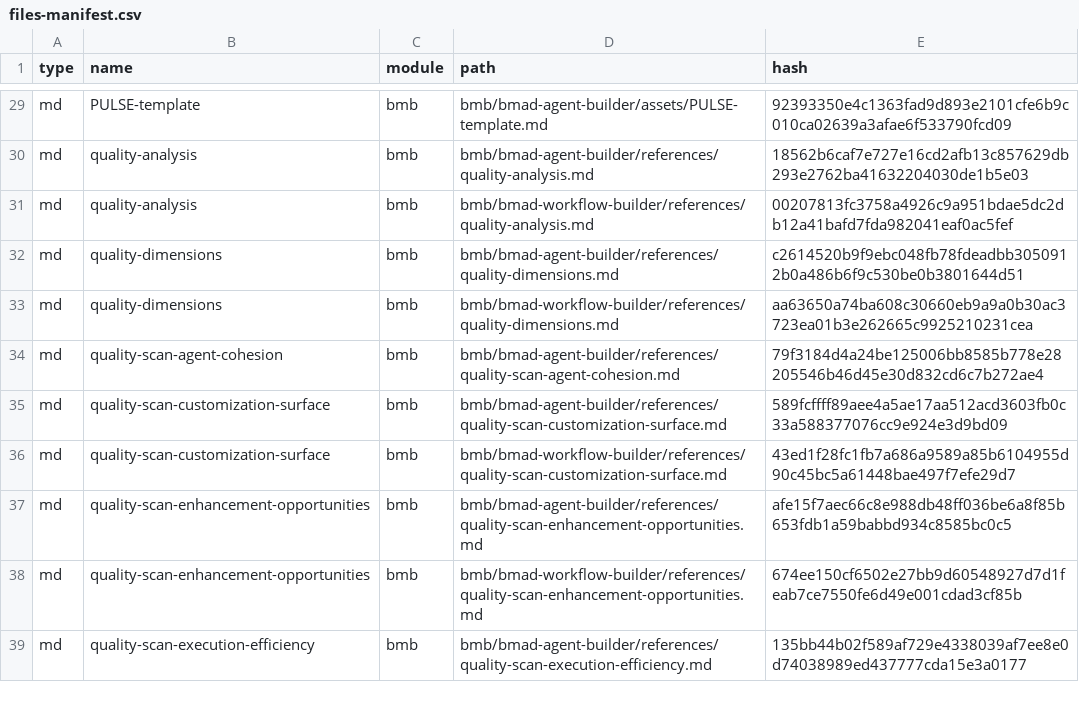
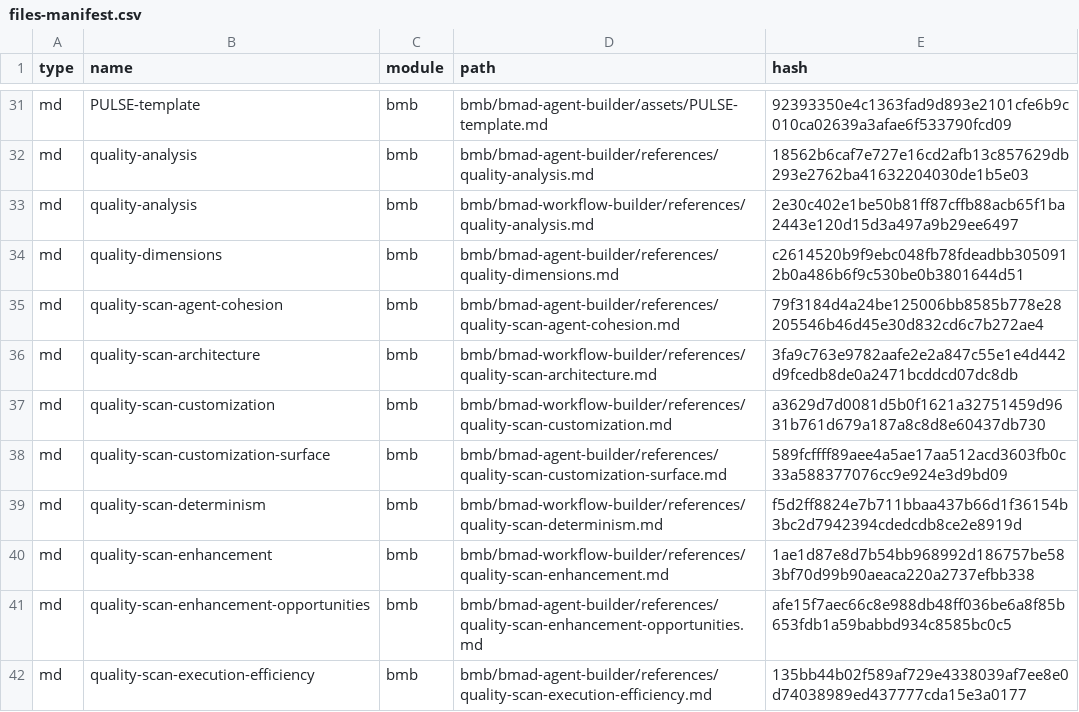
Before and after one commit to AhmedTElKodsh/Mushir-Sharia-Bot, a CSV file: _bmad/_config/files-manifest.csv, drawn as a sheet; only a part is shown, gaps mark what is left out; the diff covers the shown part only.

```diff
--- a/_bmad/_config/files-manifest.csv
+++ b/_bmad/_config/files-manifest.csv
@@ -30,10 +32,11 @@ type,name,module,path,hash
 "md","quality-analysis","bmb","bmb/bmad-agent-builder/references/quality-analysis.md","18562b6caf7e727e16cd2afb13c857629db293e2762ba41632204030de1b5e03"
-"md","quality-analysis","bmb","bmb/bmad-workflow-builder/references/quality-analysis.md","00207813fc3758a4926c9a951bdae5dc2db12a41bafd7fda982041eaf0ac5fef"
+"md","quality-analysis","bmb","bmb/bmad-workflow-builder/references/quality-analysis.md","2e30c402e1be50b81ff87cffb88acb65f1ba2443e120d15d3a497a9b29ee6497"
 "md","quality-dimensions","bmb","bmb/bmad-agent-builder/references/quality-dimensions.md","c2614520b9f9ebc048fb78fdeadbb3050912b0a486b6f9c530be0b3801644d51"
-"md","quality-dimensions","bmb","bmb/bmad-workflow-builder/references/quality-dimensions.md","aa63650a74ba608c30660eb9a9a0b30ac3723ea01b3e262665c9925210231cea"
 "md","quality-scan-agent-cohesion","bmb","bmb/bmad-agent-builder/references/quality-scan-agent-cohesion.md","79f3184d4a24be125006bb8585b778e28205546b46d45e30d832cd6c7b272ae4"
+"md","quality-scan-architecture","bmb","bmb/bmad-workflow-builder/references/quality-scan-architecture.md","3fa9c763e9782aafe2e2a847c55e1e4d442d9fcedb8de0a2471bcddcd07dc8db"
+"md","quality-scan-customization","bmb","bmb/bmad-workflow-builder/references/quality-scan-customization.md","a3629d7d0081d5b0f1621a32751459d9631b761d679a187a8c8d8e60437db730"
 "md","quality-scan-customization-surface","bmb","bmb/bmad-agent-builder/references/quality-scan-customization-surface.md","589fcffff89aee4a5ae17aa512acd3603fb0c33a588377076cc9e924e3d9bd09"
-"md","quality-scan-customization-surface","bmb","bmb/bmad-workflow-builder/references/quality-scan-customization-surface.md","43ed1f28fc1fb7a686a9589a85b6104955d90c45bc5a61448bae497f7efe29d7"
+"md","quality-scan-determinism","bmb","bmb/bmad-workflow-builder/references/quality-scan-determinism.md","f5d2ff8824e7b711bbaa437b66d1f36154b3bc2d7942394cdedcdb8ce2e8919d"
+"md","quality-scan-enhancement","bmb","bmb/bmad-workflow-builder/references/quality-scan-enhancement.md","1ae1d87e8d7b54bb968992d186757be583bf70d99b90aeaca220a2737efbb338"
 "md","quality-scan-enhancement-opportunities","bmb","bmb/bmad-agent-builder/references/quality-scan-enhancement-opportunities.md","afe15f7aec66c8e988db48ff036be6a8f85b653fdb1a59babbd934c8585bc0c5"
-"md","quality-scan-enhancement-opportunities","bmb","bmb/bmad-workflow-builder/references/quality-scan-enhancement-opportunities.md","674ee150cf6502e27bb9d60548927d7d1feab7ce7550fe6d49e001cdad3cf85b"
 "md","quality-scan-execution-efficiency","bmb","bmb/bmad-agent-builder/references/quality-scan-execution-efficiency.md","135bb44b02f589af729e4338039af7ee8e0d74038989ed437777cda15e3a0177"
```
Also changed, not shown: 11 added rows, 9 removed rows and 23 edited cells elsewhere in this file, _bmad/_config/bmad-help.csv, _bmad/_config/skill-manifest.csv, 31 other files.
